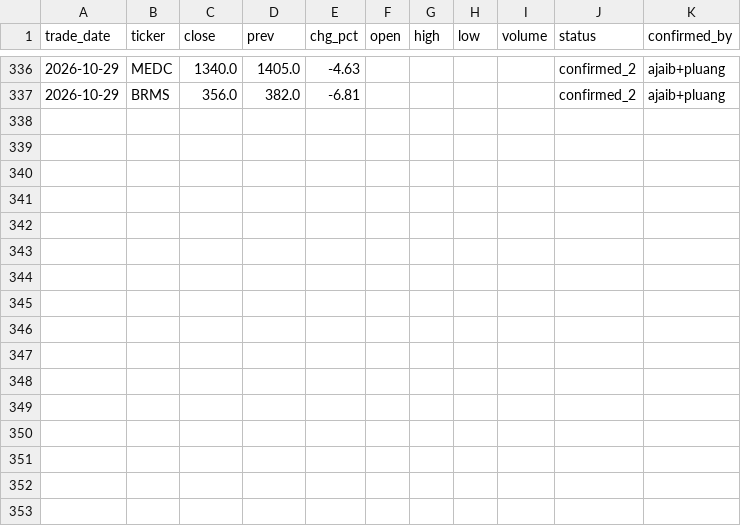
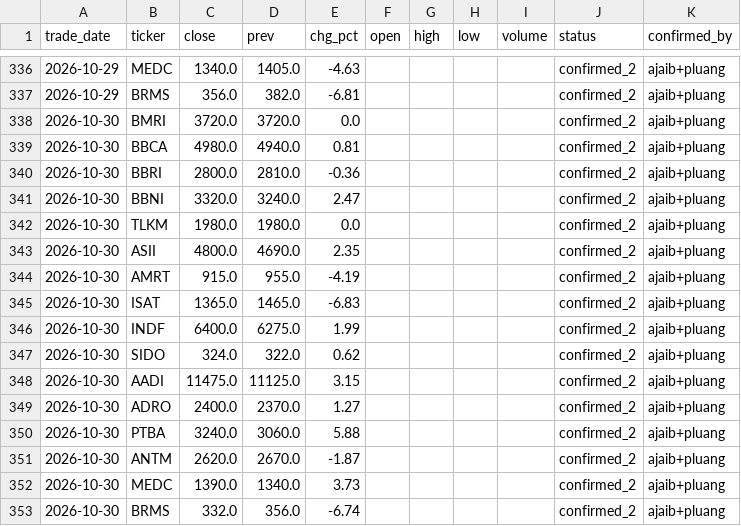
Before and after one commit to katonkresna/radar-bei-data, a CSV file: data/history.csv, drawn as a sheet; only a part is shown, gaps mark what is left out; the diff names each change by its address in the sheet, - before the commit and + after, or states it on an @@ line.

```diff
--- a/data/history.csv
+++ b/data/history.csv
+row 338: 2026-10-30 | BMRI | 3720.0 | 3720.0 | 0.0 |  |  |  |  | confirmed_2 | ajaib+pluang
+row 339: 2026-10-30 | BBCA | 4980.0 | 4940.0 | 0.81 |  |  |  |  | confirmed_2 | ajaib+pluang
+row 340: 2026-10-30 | BBRI | 2800.0 | 2810.0 | -0.36 |  |  |  |  | confirmed_2 | ajaib+pluang
+row 341: 2026-10-30 | BBNI | 3320.0 | 3240.0 | 2.47 |  |  |  |  | confirmed_2 | ajaib+pluang
+row 342: 2026-10-30 | TLKM | 1980.0 | 1980.0 | 0.0 |  |  |  |  | confirmed_2 | ajaib+pluang
+row 343: 2026-10-30 | ASII | 4800.0 | 4690.0 | 2.35 |  |  |  |  | confirmed_2 | ajaib+pluang
+row 344: 2026-10-30 | AMRT | 915.0 | 955.0 | -4.19 |  |  |  |  | confirmed_2 | ajaib+pluang
+row 345: 2026-10-30 | ISAT | 1365.0 | 1465.0 | -6.83 |  |  |  |  | confirmed_2 | ajaib+pluang
+row 346: 2026-10-30 | INDF | 6400.0 | 6275.0 | 1.99 |  |  |  |  | confirmed_2 | ajaib+pluang
+row 347: 2026-10-30 | SIDO | 324.0 | 322.0 | 0.62 |  |  |  |  | confirmed_2 | ajaib+pluang
+row 348: 2026-10-30 | AADI | 11475.0 | 11125.0 | 3.15 |  |  |  |  | confirmed_2 | ajaib+pluang
+row 349: 2026-10-30 | ADRO | 2400.0 | 2370.0 | 1.27 |  |  |  |  | confirmed_2 | ajaib+pluang
+row 350: 2026-10-30 | PTBA | 3240.0 | 3060.0 | 5.88 |  |  |  |  | confirmed_2 | ajaib+pluang
+row 351: 2026-10-30 | ANTM | 2620.0 | 2670.0 | -1.87 |  |  |  |  | confirmed_2 | ajaib+pluang
+row 352: 2026-10-30 | MEDC | 1390.0 | 1340.0 | 3.73 |  |  |  |  | confirmed_2 | ajaib+pluang
+row 353: 2026-10-30 | BRMS | 332.0 | 356.0 | -6.74 |  |  |  |  | confirmed_2 | ajaib+pluang
```
Also changed, not shown: 3 other files.
